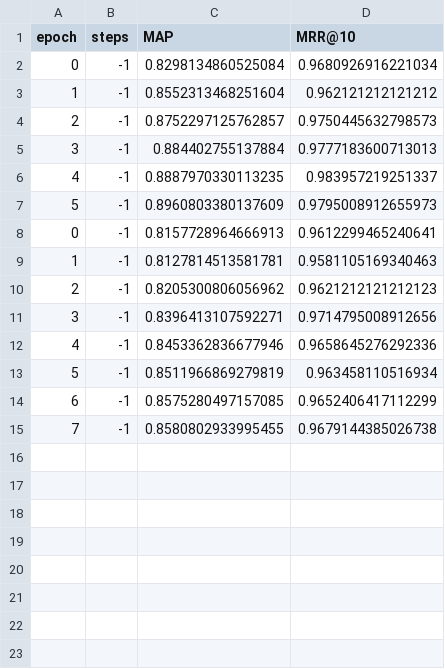
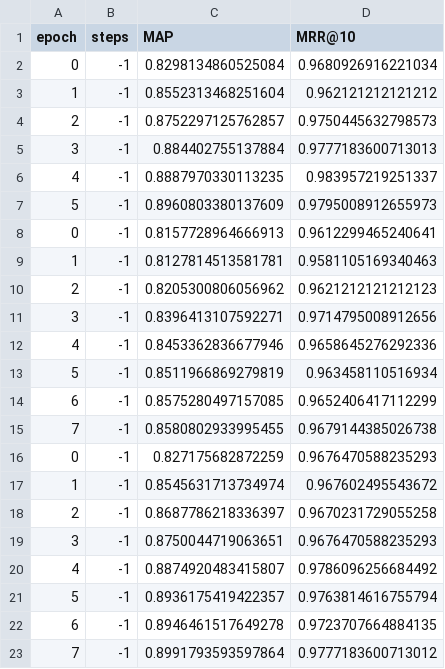
Before and after one commit to GouQi12138/CompositionalPremiseRetrieval, a CSV file: checkpoints/triplet_root_leaf/eval/RerankingEvaluator_results.csv, drawn as a sheet; the diff names each change by its address in the sheet, - before the commit and + after, or states it on an @@ line.

```diff
--- a/checkpoints/triplet_root_leaf/eval/RerankingEvaluator_results.csv
+++ b/checkpoints/triplet_root_leaf/eval/RerankingEvaluator_results.csv
+row 16: 0 | -1 | 0.827175682872259 | 0.9676470588235293
+row 17: 1 | -1 | 0.8545631713734974 | 0.967602495543672
+row 18: 2 | -1 | 0.8687786218336397 | 0.9670231729055258
+row 19: 3 | -1 | 0.8750044719063651 | 0.9676470588235293
+row 20: 4 | -1 | 0.8874920483415807 | 0.9786096256684492
+row 21: 5 | -1 | 0.8936175419422357 | 0.9763814616755794
+row 22: 6 | -1 | 0.8946461517649278 | 0.9723707664884135
+row 23: 7 | -1 | 0.8991793593597864 | 0.9777183600713012
```
Also changed, not shown: checkpoints/triplet_adjacent/eval/RerankingEvaluator_results.csv, 3 other files.
